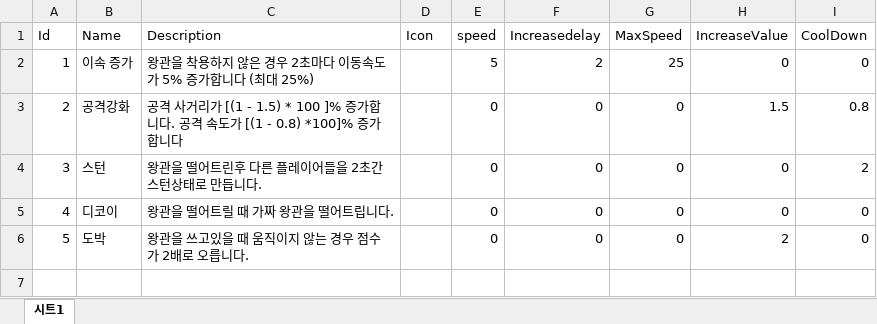
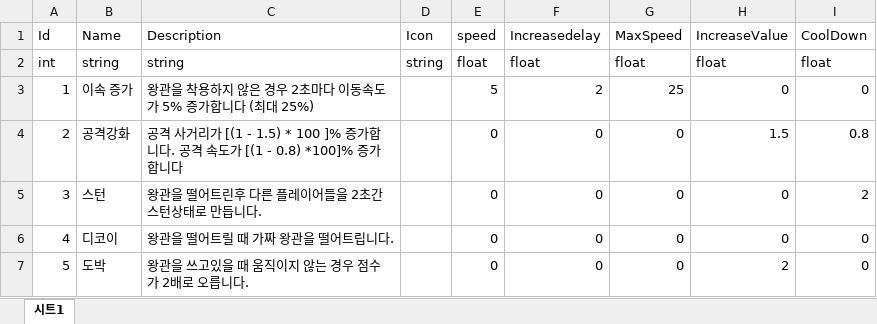
Before and after one commit to Team-RockBottom/GetyourCrown, an Excel workbook: Assets/CustomFolder - Augment/AugmentData.xlsx, sheet 시트1, drawn as a sheet; values as stored, in another font and other column widths than the file's, no borders; charts and pictures not drawn; the diff names each change by its address in the sheet, - before the commit and + after, or states it on an @@ line.

```diff
--- a/Assets/CustomFolder - Augment/AugmentData.xlsx (sheet 시트1)
+++ b/Assets/CustomFolder - Augment/AugmentData.xlsx (sheet 시트1)
+row 2: int | string | string | string | float | float | float | float | float
```
Also changed, not shown: 3 other files.
